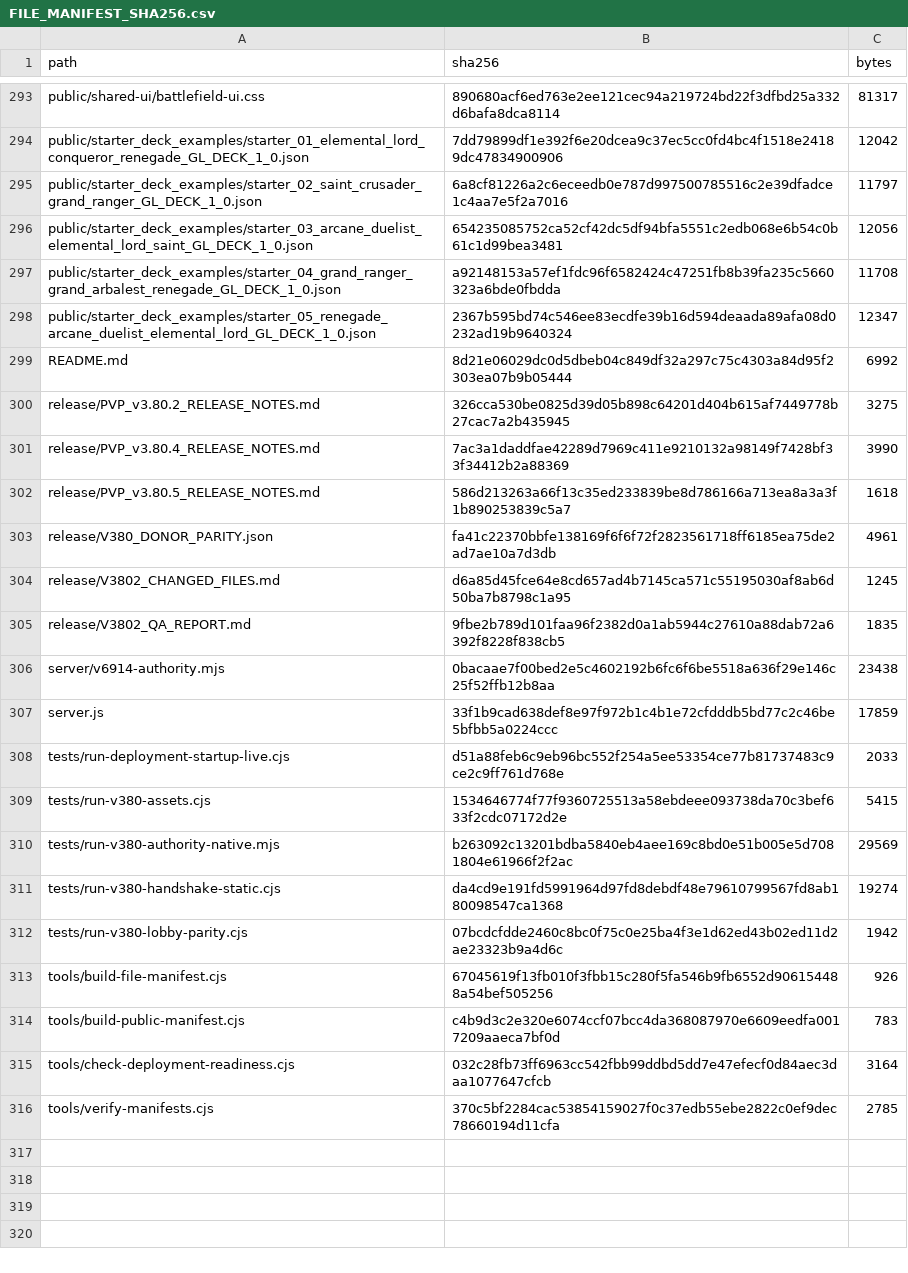
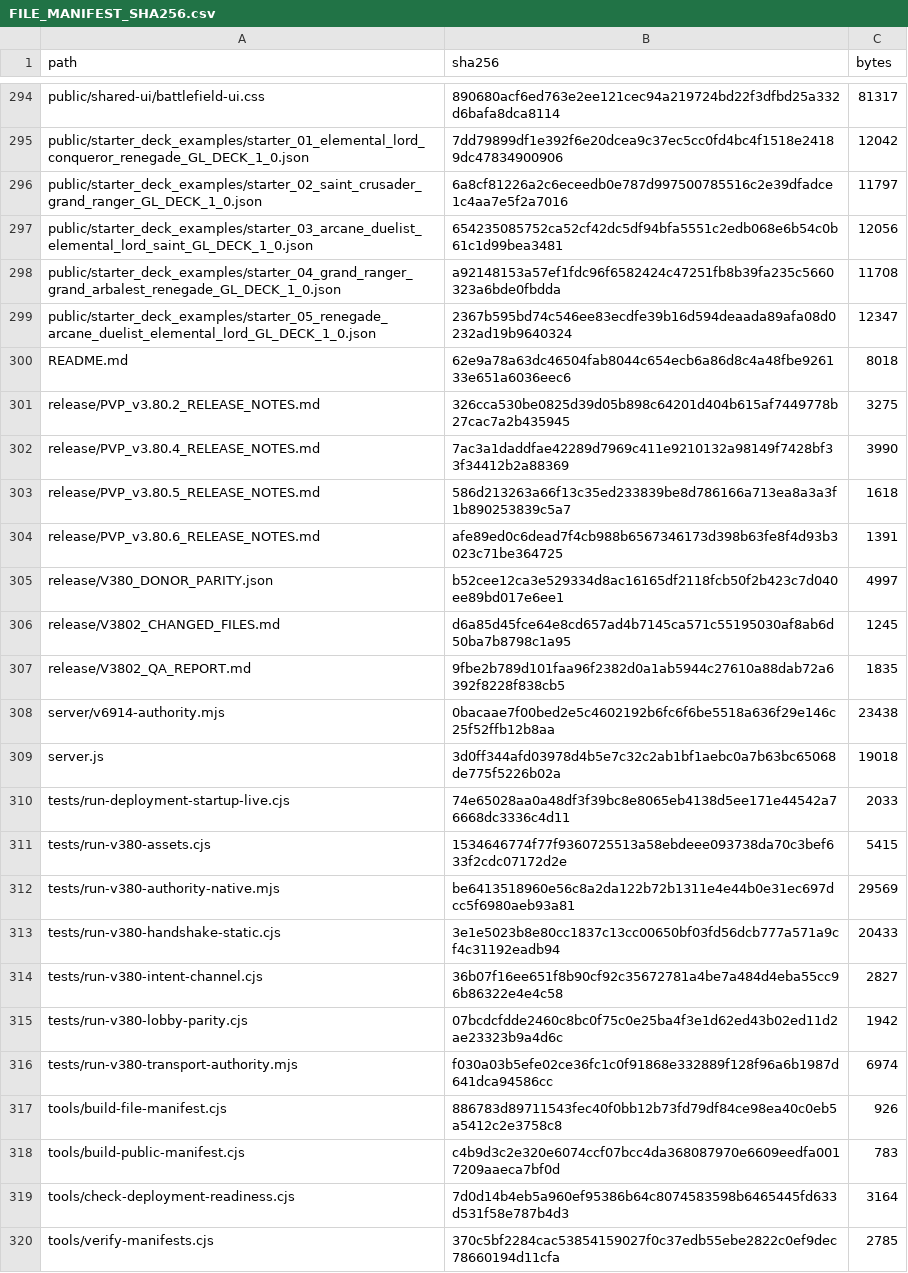
Before and after one commit to GrandisLegacyTCG/Grandis-Legacy-PvP-Trial, a CSV file: FILE_MANIFEST_SHA256.csv, drawn as a sheet; only a part is shown, gaps mark what is left out; the diff covers the shown part only.

```diff
--- a/FILE_MANIFEST_SHA256.csv
+++ b/FILE_MANIFEST_SHA256.csv
@@ -298,3 +299,3 @@ public/starter_deck_examples/starter_04_grand_ranger_grand_arbalest_renegade_GL_
 public/starter_deck_examples/starter_05_renegade_arcane_duelist_elemental_lord_GL_DECK_1_0.json,2367b595bd74c546ee83ecdfe39b16d594deaada89afa08d0232ad19b9640324,12347
-README.md,8d21e06029dc0d5dbeb04c849df32a297c75c4303a84d95f2303ea07b9b05444,6992
+README.md,62e9a78a63dc46504fab8044c654ecb6a86d8c4a48fbe926133e651a6036eec6,8018
 release/PVP_v3.80.2_RELEASE_NOTES.md,326cca530be0825d39d05b898c64201d404b615af7449778b27cac7a2b435945,3275
@@ -302,3 +303,4 @@ release/PVP_v3.80.4_RELEASE_NOTES.md,7ac3a1daddfae42289d7969c411e9210132a98149f7
 release/PVP_v3.80.5_RELEASE_NOTES.md,586d213263a66f13c35ed233839be8d786166a713ea8a3a3f1b890253839c5a7,1618
-release/V380_DONOR_PARITY.json,fa41c22370bbfe138169f6f6f72f2823561718ff6185ea75de2ad7ae10a7d3db,4961
+release/PVP_v3.80.6_RELEASE_NOTES.md,afe89ed0c6dead7f4cb988b6567346173d398b63fe8f4d93b3023c71be364725,1391
+release/V380_DONOR_PARITY.json,b52cee12ca3e529334d8ac16165df2118fcb50f2b423c7d040ee89bd017e6ee1,4997
 release/V3802_CHANGED_FILES.md,d6a85d45fce64e8cd657ad4b7145ca571c55195030af8ab6d50ba7b8798c1a95,1245
@@ -306,11 +308,13 @@ release/V3802_QA_REPORT.md,9fbe2b789d101faa96f2382d0a1ab5944c27610a88dab72a6392f
 server/v6914-authority.mjs,0bacaae7f00bed2e5c4602192b6fc6f6be5518a636f29e146c25f52ffb12b8aa,23438
-server.js,33f1b9cad638def8e97f972b1c4b1e72cfdddb5bd77c2c46be5bfbb5a0224ccc,17859
-tests/run-deployment-startup-live.cjs,d51a88feb6c9eb96bc552f254a5ee53354ce77b81737483c9ce2c9ff761d768e,2033
+server.js,3d0ff344afd03978d4b5e7c32c2ab1bf1aebc0a7b63bc65068de775f5226b02a,19018
+tests/run-deployment-startup-live.cjs,74e65028aa0a48df3f39bc8e8065eb4138d5ee171e44542a76668dc3336c4d11,2033
 tests/run-v380-assets.cjs,1534646774f77f9360725513a58ebdeee093738da70c3bef633f2cdc07172d2e,5415
-tests/run-v380-authority-native.mjs,b263092c13201bdba5840eb4aee169c8bd0e51b005e5d7081804e61966f2f2ac,29569
-tests/run-v380-handshake-static.cjs,da4cd9e191fd5991964d97fd8debdf48e79610799567fd8ab180098547ca1368,19274
+tests/run-v380-authority-native.mjs,be6413518960e56c8a2da122b72b1311e4e44b0e31ec697dcc5f6980aeb93a81,29569
+tests/run-v380-handshake-static.cjs,3e1e5023b8e80cc1837c13cc00650bf03fd56dcb777a571a9cf4c31192eadb94,20433
+tests/run-v380-intent-channel.cjs,36b07f16ee651f8b90cf92c35672781a4be7a484d4eba55cc96b86322e4e4c58,2827
 tests/run-v380-lobby-parity.cjs,07bcdcfdde2460c8bc0f75c0e25ba4f3e1d62ed43b02ed11d2ae23323b9a4d6c,1942
-tools/build-file-manifest.cjs,67045619f13fb010f3fbb15c280f5fa546b9fb6552d906154488a54bef505256,926
+tests/run-v380-transport-authority.mjs,f030a03b5efe02ce36fc1c0f91868e332889f128f96a6b1987d641dca94586cc,6974
+tools/build-file-manifest.cjs,886783d89711543fec40f0bb12b73fd79df84ce98ea40c0eb5a5412c2e3758c8,926
 tools/build-public-manifest.cjs,c4b9d3c2e320e6074ccf07bcc4da368087970e6609eedfa0017209aaeca7bf0d,783
-tools/check-deployment-readiness.cjs,032c28fb73ff6963cc542fbb99ddbd5dd7e47efecf0d84aec3daa1077647cfcb,3164
+tools/check-deployment-readiness.cjs,7d0d14b4eb5a960ef95386b64c8074583598b6465445fd633d531f58e787b4d3,3164
 tools/verify-manifests.cjs,370c5bf2284cac53854159027f0c37edb55ebe2822c0ef9dec78660194d11cfa,2785
```
Also changed, not shown: 1 added row and 15 edited cells elsewhere in this file, public/PVP_FRONTEND_SHA256.csv, 19 other files.
